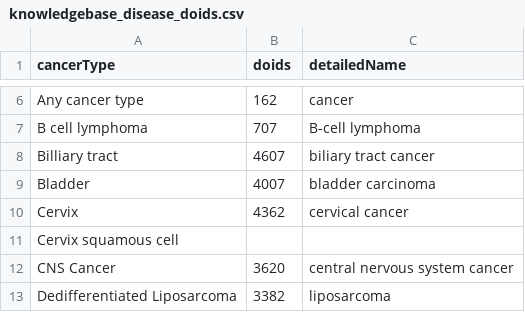
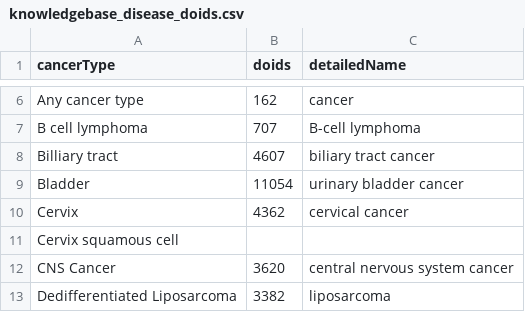
Before and after one commit to hartwigmedical/hmftools, a CSV file: knowledgebase-importer/src/main/resources/knowledgebase_disease_doids.csv, drawn as a sheet; only a part is shown, gaps mark what is left out.

Commit message:
remap bladder cancer

```diff
--- a/knowledgebase-importer/src/main/resources/knowledgebase_disease_doids.csv
+++ b/knowledgebase-importer/src/main/resources/knowledgebase_disease_doids.csv
@@ -8,3 +8,3 @@ B cell lymphoma,707,B-cell lymphoma
 Billiary tract,4607,biliary tract cancer
-Bladder,4007,bladder carcinoma
+Bladder,11054,urinary bladder cancer
 Cervix,4362,cervical cancer
```
